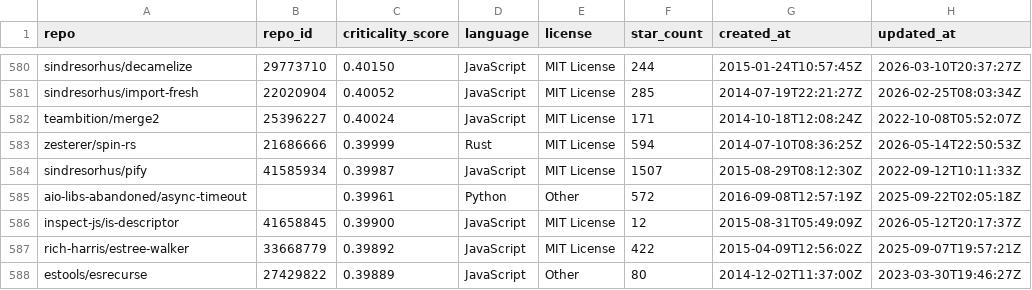
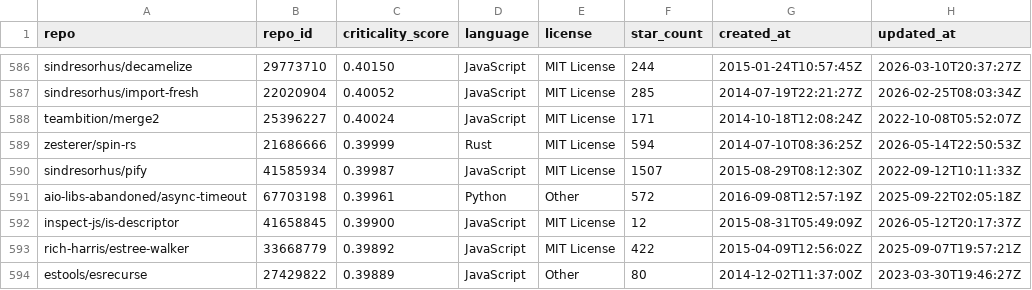
Before and after one commit to osendowment/model, a CSV file: data/sources/openssf/criticality.csv, drawn as a sheet; only a part is shown, gaps mark what is left out; addresses are those after the commit; the diff covers the shown part only; the diff names each change by its address in the sheet, - before the commit and + after, or states it on an @@ line.

```diff
--- a/data/sources/openssf/criticality.csv
+++ b/data/sources/openssf/criticality.csv
-B591 (repo_id): (empty)
+B591 (repo_id): 67703198
```
Also changed, not shown: 6 added rows, 9 removed rows and 3 edited cells elsewhere in this file.
